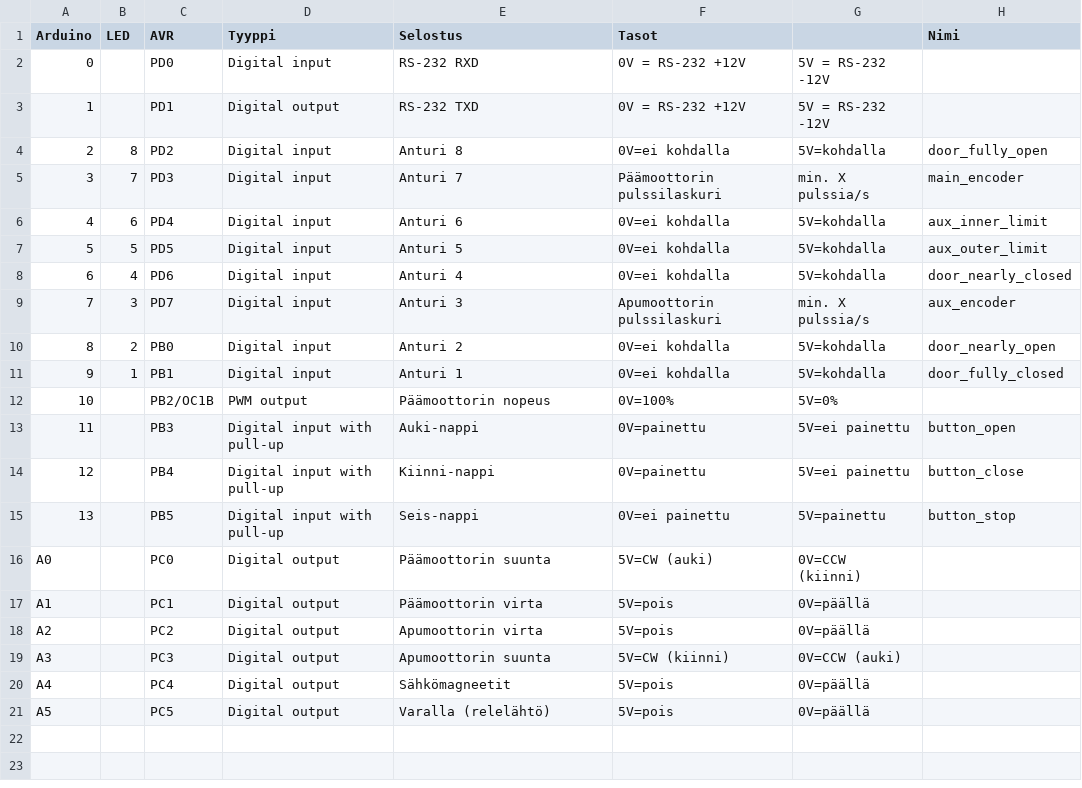
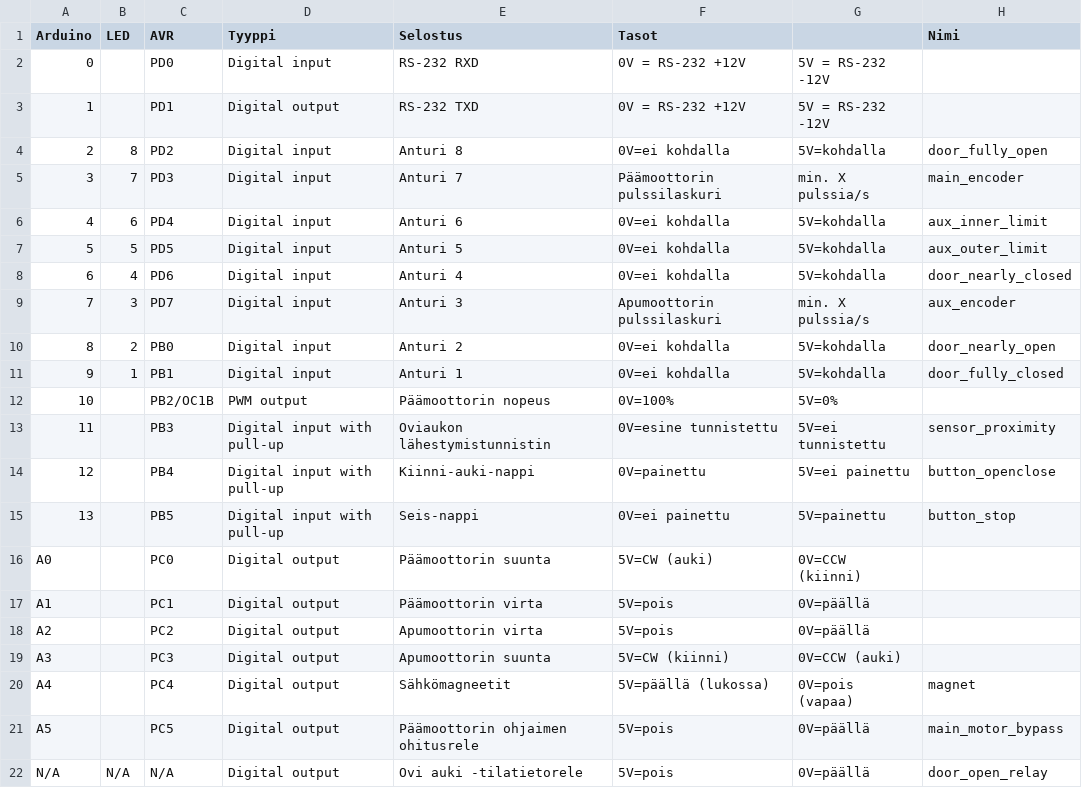
Before and after one commit to plzz/ovisysteemi, a CSV file: ovi_pins.csv (was arduino_pins.csv), drawn as a sheet.

Commit message:
Update pinout documentation

```diff
--- a/arduino_pins.csv
+++ b/ovi_pins.csv
@@ -12,4 +12,4 @@ Arduino,LED,AVR,Tyyppi,Selostus,Tasot,,Nimi
 10,,PB2/OC1B,PWM output,Päämoottorin nopeus,0V=100%,5V=0%,
-11,,PB3,Digital input with pull-up,Auki-nappi,0V=painettu,5V=ei painettu,button_open
-12,,PB4,Digital input with pull-up,Kiinni-nappi,0V=painettu,5V=ei painettu,button_close
+11,,PB3,Digital input with pull-up,Oviaukon lähestymistunnistin,0V=esine tunnistettu,5V=ei tunnistettu,sensor_proximity
+12,,PB4,Digital input with pull-up,Kiinni-auki-nappi,0V=painettu,5V=ei painettu,button_openclose
 13,,PB5,Digital input with pull-up,Seis-nappi,0V=ei painettu,5V=painettu,button_stop
@@ -19,3 +19,4 @@ A2,,PC2,Digital output,Apumoottorin virta,5V=pois,0V=päällä,
 A3,,PC3,Digital output,Apumoottorin suunta,5V=CW (kiinni),0V=CCW (auki),
-A4,,PC4,Digital output,Sähkömagneetit,5V=pois,0V=päällä,
-A5,,PC5,Digital output,Varalla (relelähtö),5V=pois,0V=päällä,
+A4,,PC4,Digital output,Sähkömagneetit,5V=päällä (lukossa),0V=pois (vapaa),magnet
+A5,,PC5,Digital output,Päämoottorin ohjaimen ohitusrele,5V=pois,0V=päällä,main_motor_bypass
+N/A,N/A,N/A,Digital output,Ovi auki -tilatietorele,5V=pois,0V=päällä,door_open_relay
```
